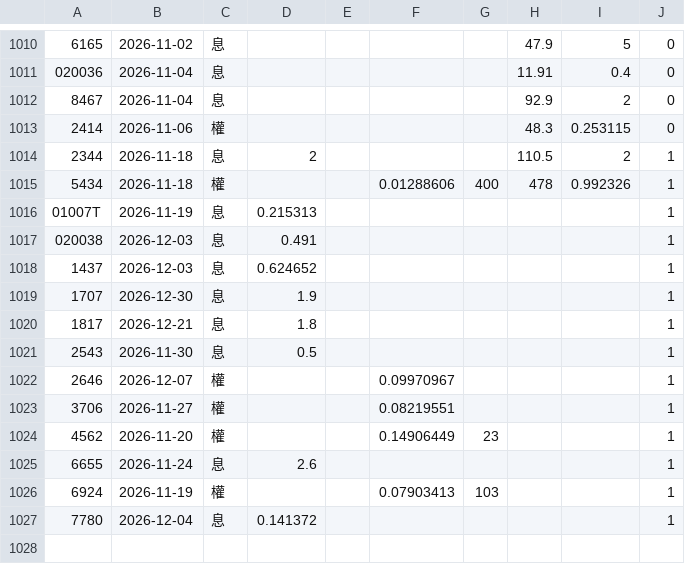
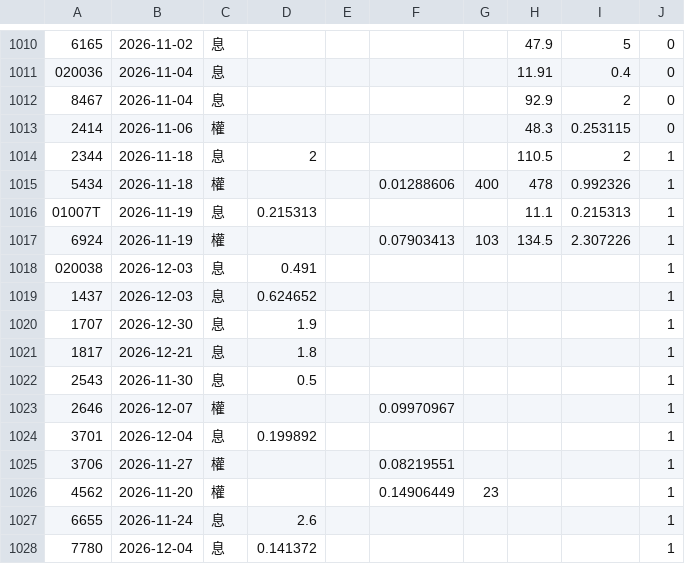
Before and after one commit to tomicahuang/stock-radar, a TSV file: data/cache/stock_div.tsv, drawn as a sheet; only a part is shown, gaps mark what is left out.

```diff
--- a/data/cache/stock_div.tsv
+++ b/data/cache/stock_div.tsv
@@ -1015,3 +1015,4 @@
 5434	2026-11-18	權			0.01288606	400	478	0.992326	1
-01007T	2026-11-19	息	0.215313						1
+01007T	2026-11-19	息	0.215313				11.1	0.215313	1
+6924	2026-11-19	權			0.07903413	103	134.5	2.307226	1
 020038	2026-12-03	息	0.491						1
@@ -1022,2 +1023,3 @@
 2646	2026-12-07	權			0.09970967				1
+3701	2026-12-04	息	0.199892						1
 3706	2026-11-27	權			0.08219551				1
@@ -1025,3 +1027,2 @@
 6655	2026-11-24	息	2.6						1
-6924	2026-11-19	權			0.07903413	103			1
 7780	2026-12-04	息	0.141372						1
```
Also changed, not shown: data/cache/TX_202611.csv, data/cache/etf_div.tsv, 7 other files.
